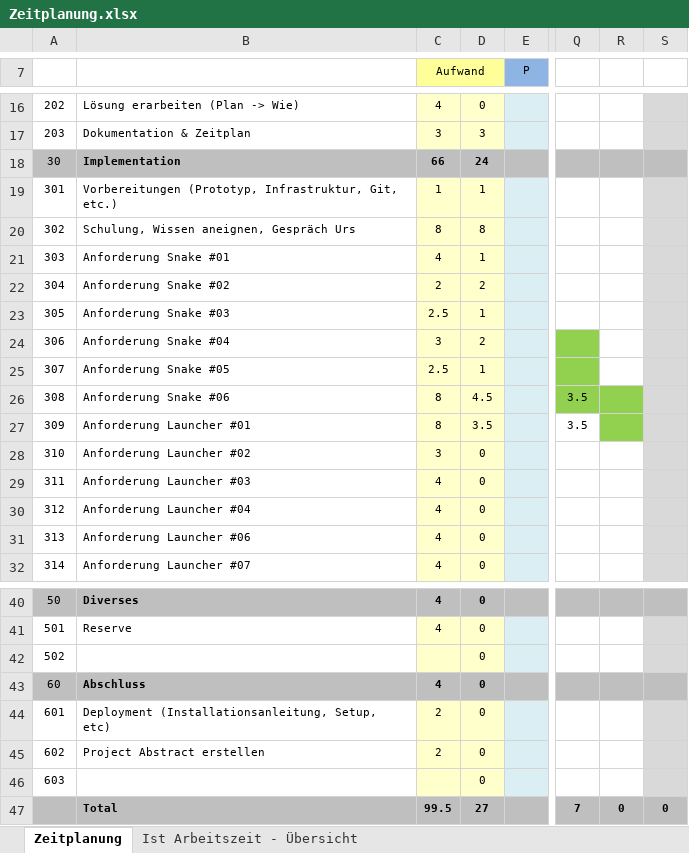
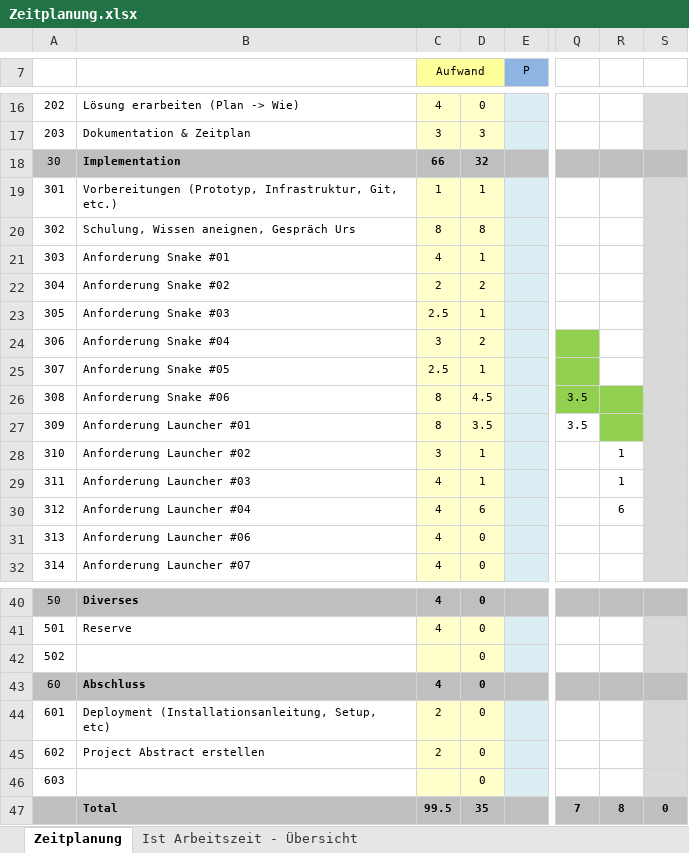
Before and after one commit to gifederspiel/Fancy-BLJ-Gamelauncher, an Excel workbook: Documents/Zeitplanung.xlsx, sheet Zeitplanung, drawn as a sheet; only a part is shown, gaps mark what is left out; values as stored, in another font and other column widths than the file's, no borders; the diff names each change by its address in the sheet, - before the commit and + after, or states it on an @@ line.

```diff
--- a/Documents/Zeitplanung.xlsx (sheet Zeitplanung)
+++ b/Documents/Zeitplanung.xlsx (sheet Zeitplanung)
-D18: 24
+D18: 32
-D28:D29: 0
+D28:D29: 1
-R28:R29: (empty)
+R28:R29: 1
-D30: 0
+D30: 6
-R30: (empty)
+R30: 6
-D47: 27
+D47: 35
-R47: 0
+R47: 8
```
Also changed, not shown: sheet Ist Arbeitszeit - Übersicht, charts or pictures, 20 other files.
